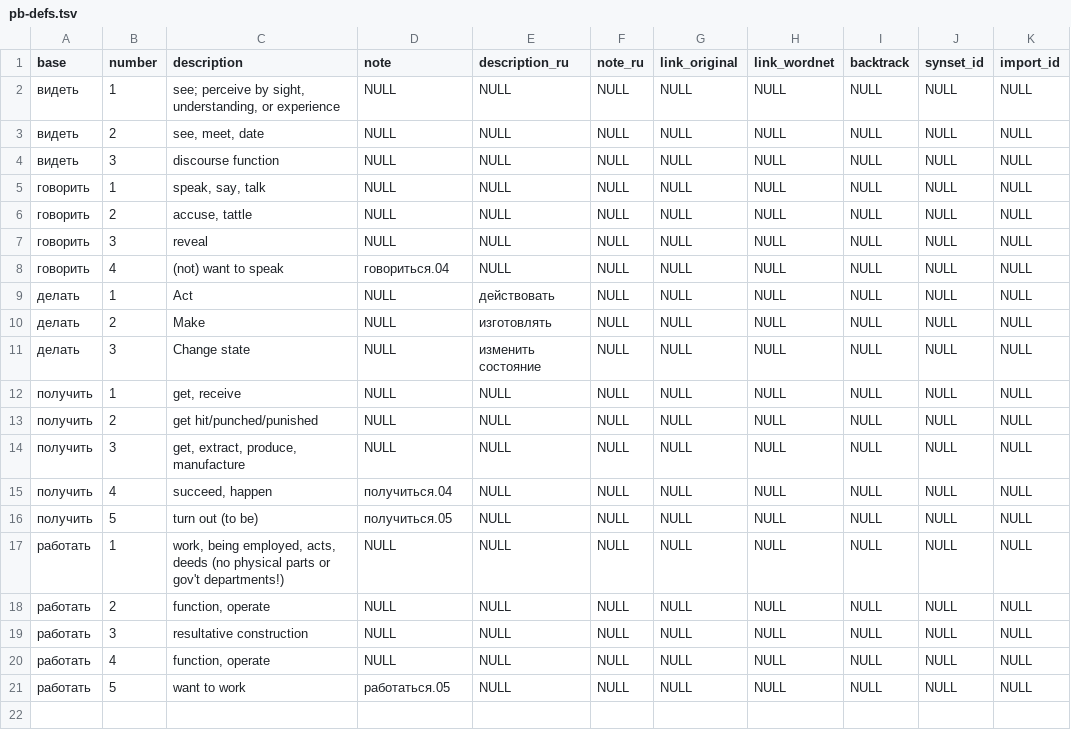
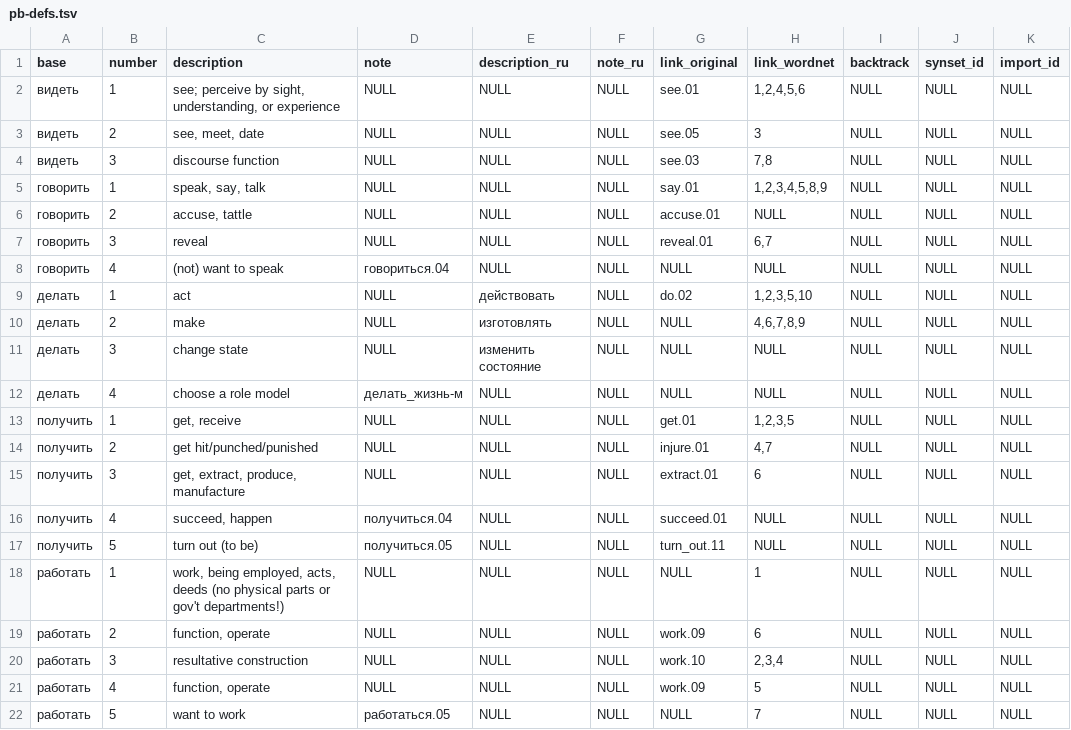
Before and after one commit to hoffmjac/Russian_PropBank, a TSV file: lexicon/pb-defs.tsv, drawn as a sheet.

```diff
--- a/lexicon/pb-defs.tsv
+++ b/lexicon/pb-defs.tsv
@@ -1,21 +1,22 @@
 base	number	description	note	description_ru	note_ru	link_original	link_wordnet	backtrack	synset_id	import_id
-видеть	1	see; perceive by sight, understanding, or experience	NULL	NULL	NULL	NULL	NULL	NULL	NULL	NULL
-видеть	2	see, meet, date	NULL	NULL	NULL	NULL	NULL	NULL	NULL	NULL
-видеть	3	discourse function	NULL	NULL	NULL	NULL	NULL	NULL	NULL	NULL
-говорить	1	speak, say, talk	NULL	NULL	NULL	NULL	NULL	NULL	NULL	NULL
-говорить	2	accuse, tattle	NULL	NULL	NULL	NULL	NULL	NULL	NULL	NULL
-говорить	3	reveal	NULL	NULL	NULL	NULL	NULL	NULL	NULL	NULL
+видеть	1	see; perceive by sight, understanding, or experience	NULL	NULL	NULL	see.01	1,2,4,5,6	NULL	NULL	NULL
+видеть	2	see, meet, date	NULL	NULL	NULL	see.05	3	NULL	NULL	NULL
+видеть	3	discourse function	NULL	NULL	NULL	see.03	7,8	NULL	NULL	NULL
+говорить	1	speak, say, talk	NULL	NULL	NULL	say.01	1,2,3,4,5,8,9	NULL	NULL	NULL
+говорить	2	accuse, tattle	NULL	NULL	NULL	accuse.01	NULL	NULL	NULL	NULL
+говорить	3	reveal	NULL	NULL	NULL	reveal.01	6,7	NULL	NULL	NULL
 говорить	4	(not) want to speak	говориться.04	NULL	NULL	NULL	NULL	NULL	NULL	NULL
-делать	1	Act	NULL	действовать	NULL	NULL	NULL	NULL	NULL	NULL
-делать	2	Make	NULL	изготовлять	NULL	NULL	NULL	NULL	NULL	NULL
-делать	3	Change state	NULL	изменить состояние	NULL	NULL	NULL	NULL	NULL	NULL
-получить	1	get, receive	NULL	NULL	NULL	NULL	NULL	NULL	NULL	NULL
-получить	2	get hit/punched/punished	NULL	NULL	NULL	NULL	NULL	NULL	NULL	NULL
-получить	3	get, extract, produce, manufacture	NULL	NULL	NULL	NULL	NULL	NULL	NULL	NULL
-получить	4	succeed, happen	получиться.04	NULL	NULL	NULL	NULL	NULL	NULL	NULL
-получить	5	turn out (to be)	получиться.05	NULL	NULL	NULL	NULL	NULL	NULL	NULL
-работать	1	work, being employed, acts, deeds (no physical parts or gov't departments!)	NULL	NULL	NULL	NULL	NULL	NULL	NULL	NULL
-работать	2	function, operate	NULL	NULL	NULL	NULL	NULL	NULL	NULL	NULL
-работать	3	resultative construction	NULL	NULL	NULL	NULL	NULL	NULL	NULL	NULL
-работать	4	function, operate	NULL	NULL	NULL	NULL	NULL	NULL	NULL	NULL
-работать	5	want to work	работаться.05	NULL	NULL	NULL	NULL	NULL	NULL	NULL
+делать	1	act	NULL	действовать	NULL	do.02	1,2,3,5,10	NULL	NULL	NULL
+делать	2	make	NULL	изготовлять	NULL	NULL	4,6,7,8,9	NULL	NULL	NULL
+делать	3	change state	NULL	изменить состояние	NULL	NULL	NULL	NULL	NULL	NULL
+делать	4	choose a role model	делать_жизнь-м	NULL	NULL	NULL	NULL	NULL	NULL	NULL
+получить	1	get, receive	NULL	NULL	NULL	get.01	1,2,3,5	NULL	NULL	NULL
+получить	2	get hit/punched/punished	NULL	NULL	NULL	injure.01	4,7	NULL	NULL	NULL
+получить	3	get, extract, produce, manufacture	NULL	NULL	NULL	extract.01	6	NULL	NULL	NULL
+получить	4	succeed, happen	получиться.04	NULL	NULL	succeed.01	NULL	NULL	NULL	NULL
+получить	5	turn out (to be)	получиться.05	NULL	NULL	turn_out.11	NULL	NULL	NULL	NULL
+работать	1	work, being employed, acts, deeds (no physical parts or gov't departments!)	NULL	NULL	NULL	NULL	1	NULL	NULL	NULL
+работать	2	function, operate	NULL	NULL	NULL	work.09	6	NULL	NULL	NULL
+работать	3	resultative construction	NULL	NULL	NULL	work.10	2,3,4	NULL	NULL	NULL
+работать	4	function, operate	NULL	NULL	NULL	work.09	5	NULL	NULL	NULL
+работать	5	want to work	работаться.05	NULL	NULL	NULL	7	NULL	NULL	NULL
```
Also changed, not shown: lexicon/pb-argdefs.tsv.
